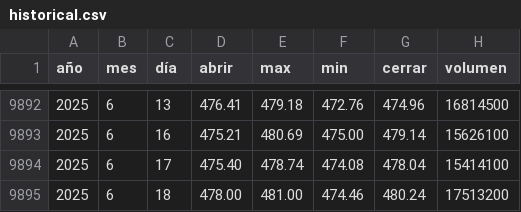
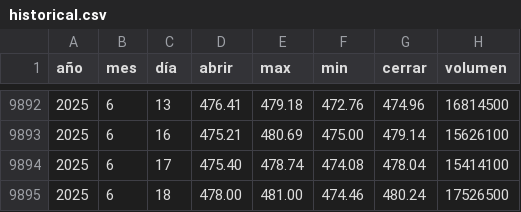
Before and after one commit to Alexis-Machado/proyecto-integrado-v-datos-msft-analytics, a CSV file: src/msft_analytics/static/data/historical.csv, drawn as a sheet; only a part is shown, gaps mark what is left out.

```diff
--- a/src/msft_analytics/static/data/historical.csv
+++ b/src/msft_analytics/static/data/historical.csv
@@ -9894,2 +9894,2 @@
 2025,6,17,475.40,478.74,474.08,478.04,15414100
-2025,6,18,478.00,481.00,474.46,480.24,17513200
+2025,6,18,478.00,481.00,474.46,480.24,17526500
```
Also changed, not shown: 6 other files.
